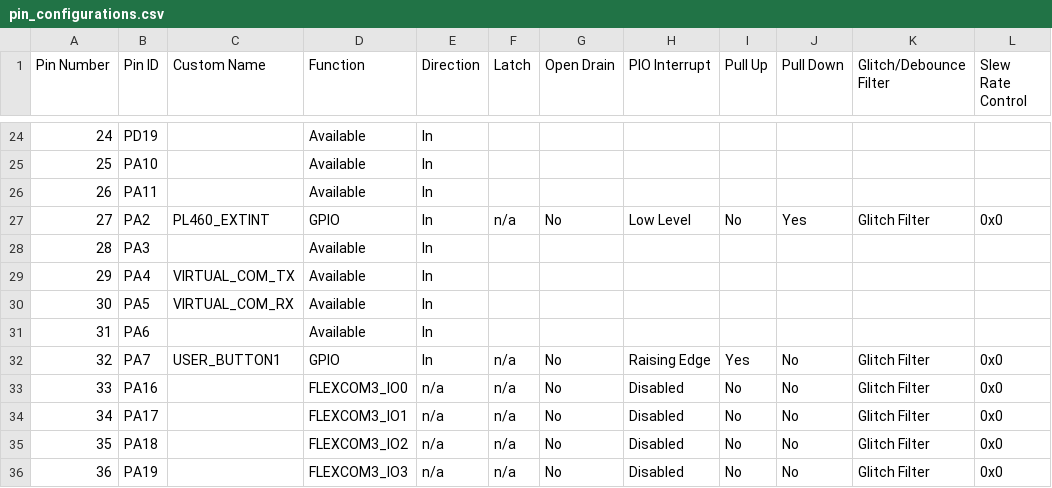
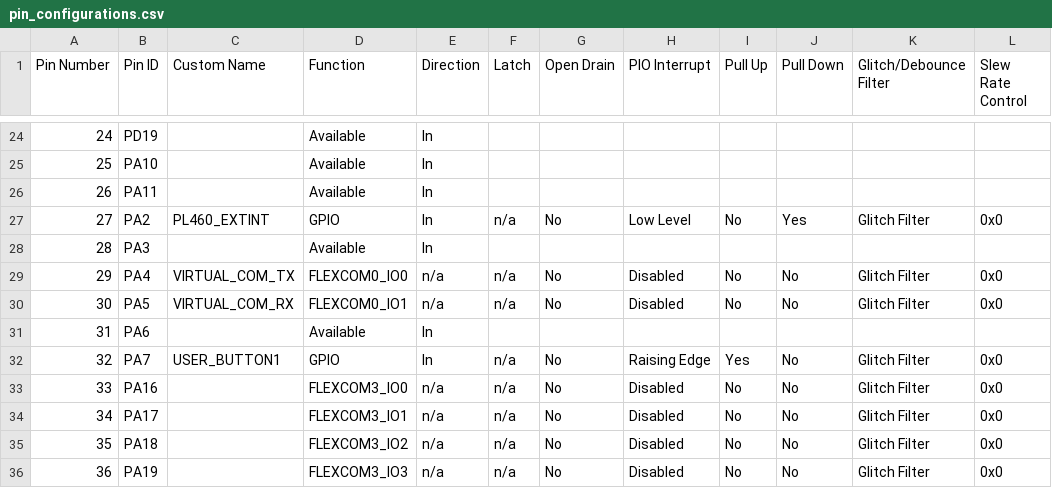
Before and after one commit to Microchip-MPLAB-Harmony/smartenergy_g3_apps, a CSV file: apps/g3_apps/g3_coordinator_icmp_cycles/src/config/pic32cx_mtg_ek_pl460_rf215_freertos/pin_configurations.csv, drawn as a sheet; only a part is shown, gaps mark what is left out.

```diff
--- a/apps/g3_apps/g3_coordinator_icmp_cycles/src/config/pic32cx_mtg_ek_pl460_rf215_freertos/pin_configurations.csv
+++ b/apps/g3_apps/g3_coordinator_icmp_cycles/src/config/pic32cx_mtg_ek_pl460_rf215_freertos/pin_configurations.csv
@@ -28,4 +28,4 @@ Pin Number,Pin ID,Custom Name,Function,Direction,Latch,Open Drain,PIO Interrupt,
 28,PA3,,Available,In,,,,,,,
-29,PA4,VIRTUAL_COM_TX,Available,In,,,,,,,
-30,PA5,VIRTUAL_COM_RX,Available,In,,,,,,,
+29,PA4,VIRTUAL_COM_TX,FLEXCOM0_IO0,n/a,n/a,No,Disabled,No,No,Glitch Filter,0x0
+30,PA5,VIRTUAL_COM_RX,FLEXCOM0_IO1,n/a,n/a,No,Disabled,No,No,Glitch Filter,0x0
 31,PA6,,Available,In,,,,,,,
```
Also changed, not shown: apps/g3_apps/g3_coordinator_icmp_cycles/src/config/pic32cx_mtg_ek_pl460_rf215/pin_configurations.csv, apps/g3_apps/g3_coordinator_udp/src/config/pic32cx_mtg_ek_pl460_rf215_freertos/pin_configurations.csv, 20 other files.
